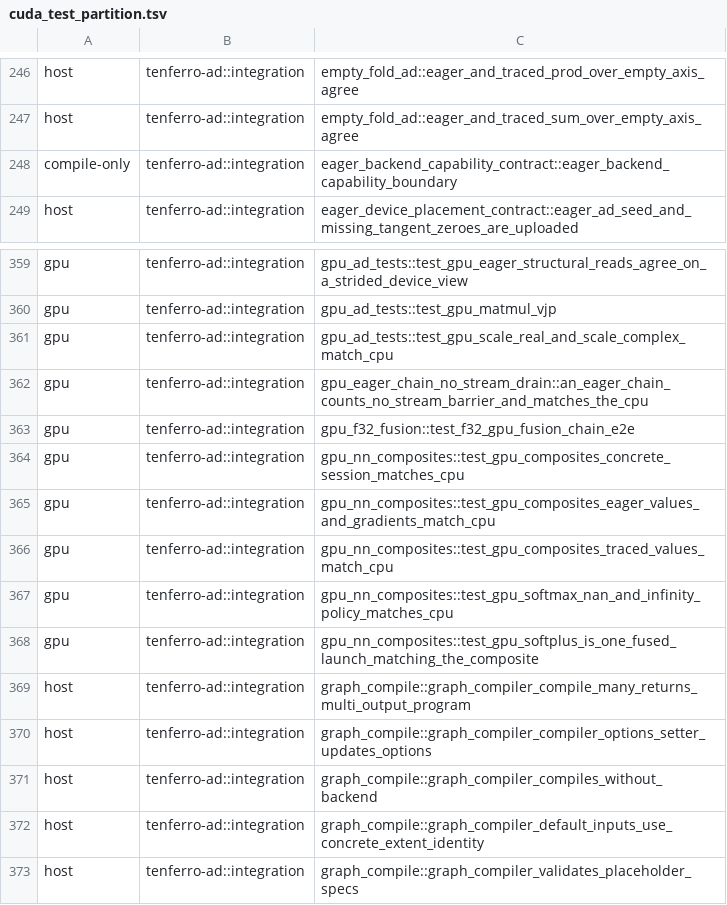
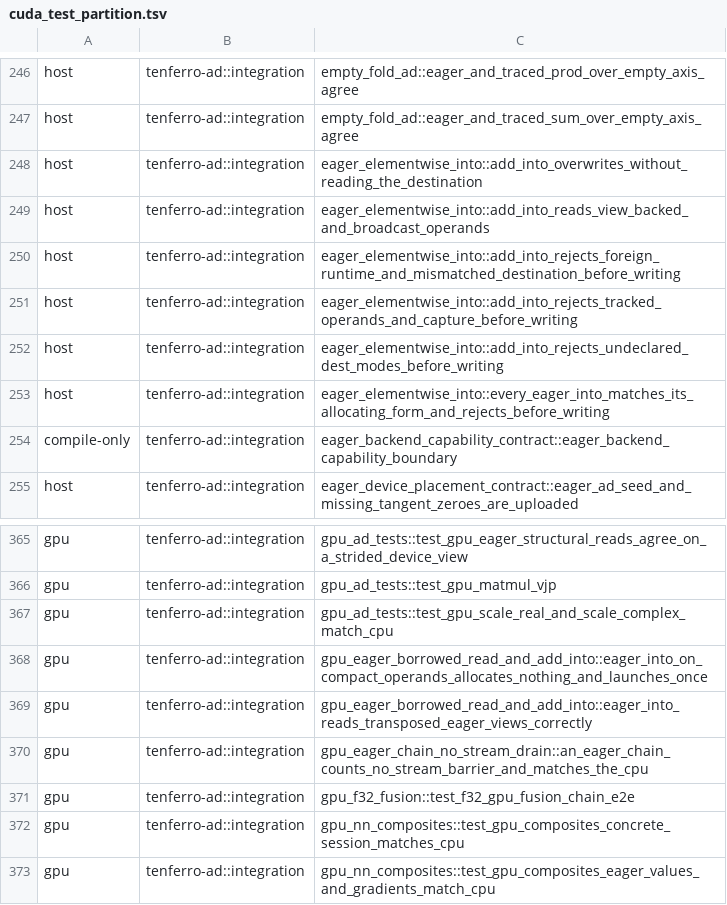
Before and after one commit to tensor4all/tenferro-rs, a TSV file: scripts/ci/cuda_test_partition.tsv, drawn as a sheet; only a part is shown, gaps mark what is left out; the shorter side is filled out with more unchanged rows.

```diff
--- a/scripts/ci/cuda_test_partition.tsv
+++ b/scripts/ci/cuda_test_partition.tsv
@@ -247,2 +247,8 @@ host	tenferro-ad::integration	empty_fold_ad::eager_and_traced_prod_over_empty_ax
 host	tenferro-ad::integration	empty_fold_ad::eager_and_traced_sum_over_empty_axis_agree
+host	tenferro-ad::integration	eager_elementwise_into::add_into_overwrites_without_reading_the_destination
+host	tenferro-ad::integration	eager_elementwise_into::add_into_reads_view_backed_and_broadcast_operands
+host	tenferro-ad::integration	eager_elementwise_into::add_into_rejects_foreign_runtime_and_mismatched_destination_before_writing
+host	tenferro-ad::integration	eager_elementwise_into::add_into_rejects_tracked_operands_and_capture_before_writing
+host	tenferro-ad::integration	eager_elementwise_into::add_into_rejects_undeclared_dest_modes_before_writing
+host	tenferro-ad::integration	eager_elementwise_into::every_eager_into_matches_its_allocating_form_and_rejects_before_writing
 compile-only	tenferro-ad::integration	eager_backend_capability_contract::eager_backend_capability_boundary
@@ -361,2 +367,4 @@ gpu	tenferro-ad::integration	gpu_ad_tests::test_gpu_matmul_vjp
 gpu	tenferro-ad::integration	gpu_ad_tests::test_gpu_scale_real_and_scale_complex_match_cpu
+gpu	tenferro-ad::integration	gpu_eager_borrowed_read_and_add_into::eager_into_on_compact_operands_allocates_nothing_and_launches_once
+gpu	tenferro-ad::integration	gpu_eager_borrowed_read_and_add_into::eager_into_reads_transposed_eager_views_correctly
 gpu	tenferro-ad::integration	gpu_eager_chain_no_stream_drain::an_eager_chain_counts_no_stream_barrier_and_matches_the_cpu
```
Also changed, not shown: 7 other files.
